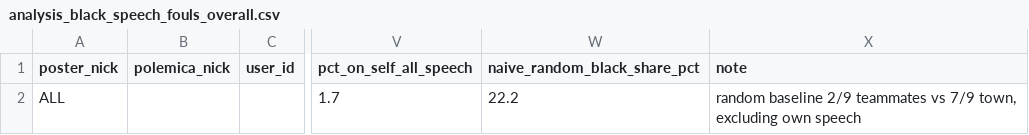
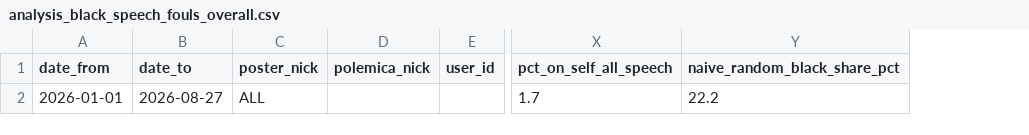
Before and after one commit to moshnikovd0709/MafiaStats, a CSV file: data/offline_tournament/analysis_black_speech_fouls_overall.csv, drawn as a sheet; only a part is shown, gaps mark what is left out; removed rows and columns are numbered as before the commit, all else as after; the diff names each change by its address in the sheet, - before the commit and + after, or states it on an @@ line.

```diff
--- a/data/offline_tournament/analysis_black_speech_fouls_overall.csv
+++ b/data/offline_tournament/analysis_black_speech_fouls_overall.csv
+column A (date_from), row 2: 2026-01-01
+column B (date_to), row 2: 2026-08-27
-column X (note), row 2: random baseline 2/9 teammates vs 7/9 town, excluding own speech
```
Also changed, not shown: data/offline_tournament/analysis_mafia_day1_votes_overall.csv, polemica_offline_tournament_stats.csv, 6 other files.
